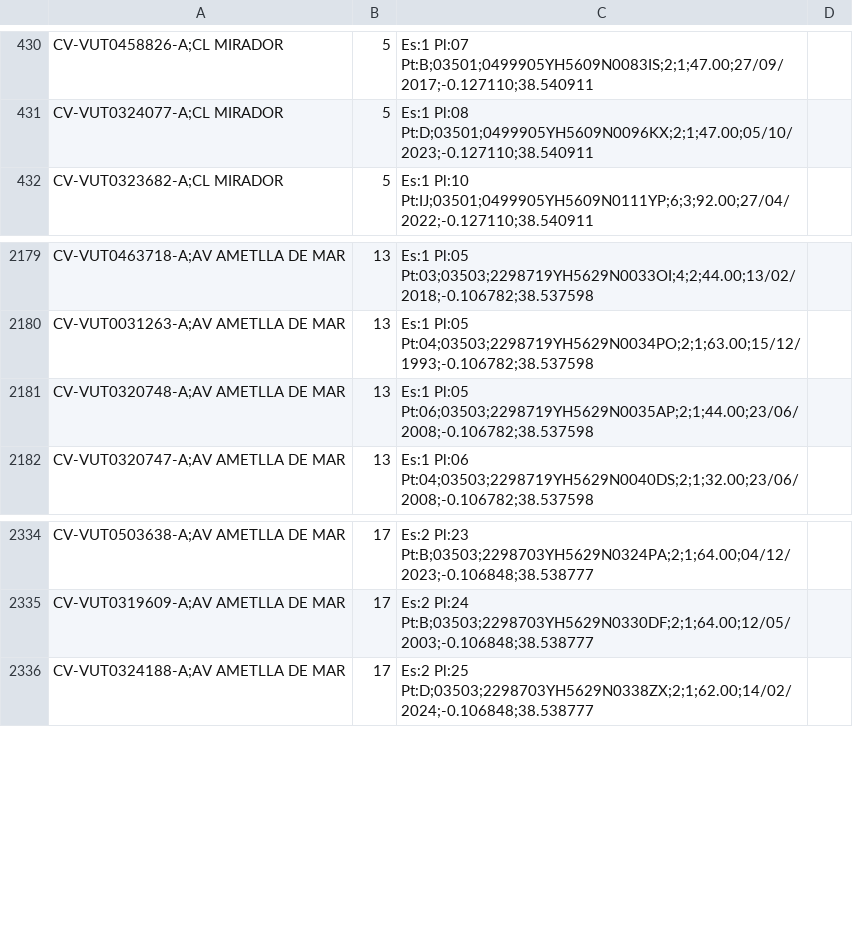
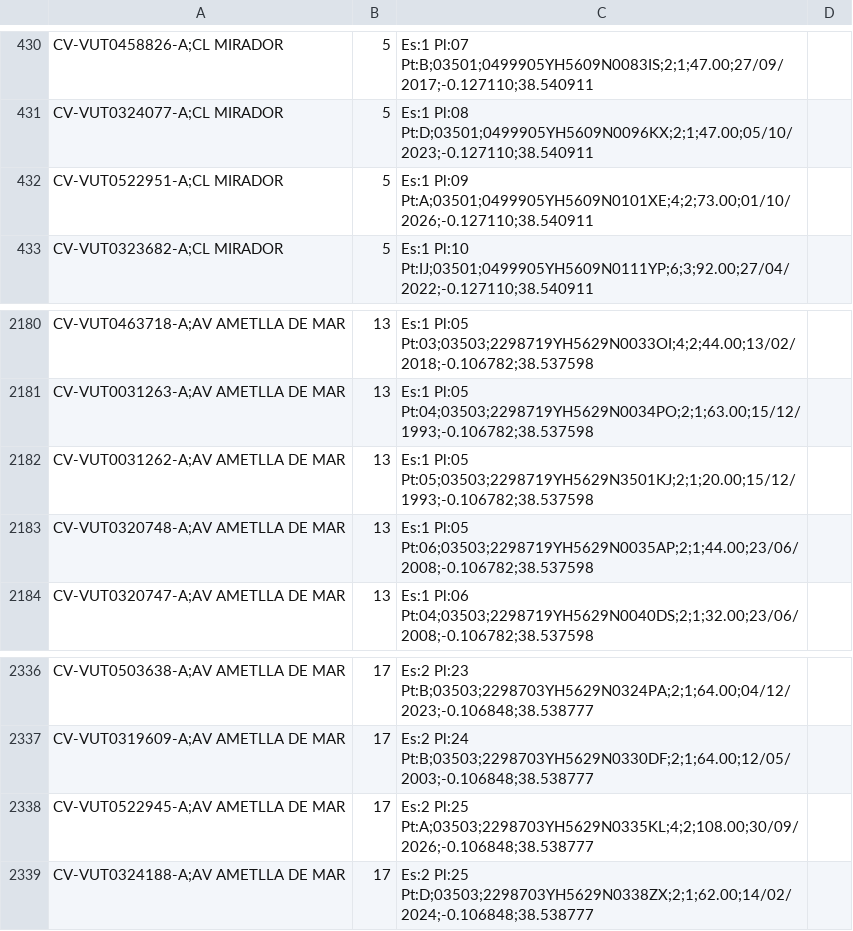
Before and after one commit to JoseHino/mapa-vut-benidorm, a CSV file: VUT_Benidorm_geolocalizadas.csv, drawn as a sheet; only a part is shown, gaps mark what is left out.

```diff
--- a/VUT_Benidorm_geolocalizadas.csv
+++ b/VUT_Benidorm_geolocalizadas.csv
@@ -431,2 +431,3 @@ CV-VUT0458826-A;CL MIRADOR, 5, Es:1 Pl:07 Pt:B;03501;0499905YH5609N0083IS;2;1;47
 CV-VUT0324077-A;CL MIRADOR, 5, Es:1 Pl:08 Pt:D;03501;0499905YH5609N0096KX;2;1;47.00;05/10/2023;-0.127110;38.540911
+CV-VUT0522951-A;CL MIRADOR, 5, Es:1 Pl:09 Pt:A;03501;0499905YH5609N0101XE;4;2;73.00;01/10/2026;-0.127110;38.540911
 CV-VUT0323682-A;CL MIRADOR, 5, Es:1 Pl:10 Pt:IJ;03501;0499905YH5609N0111YP;6;3;92.00;27/04/2022;-0.127110;38.540911
@@ -2180,2 +2181,3 @@ CV-VUT0463718-A;AV AMETLLA DE MAR, 13, Es:1 Pl:05 Pt:03;03503;2298719YH5629N0033
 CV-VUT0031263-A;AV AMETLLA DE MAR, 13, Es:1 Pl:05 Pt:04;03503;2298719YH5629N0034PO;2;1;63.00;15/12/1993;-0.106782;38.537598
+CV-VUT0031262-A;AV AMETLLA DE MAR, 13, Es:1 Pl:05 Pt:05;03503;2298719YH5629N3501KJ;2;1;20.00;15/12/1993;-0.106782;38.537598
 CV-VUT0320748-A;AV AMETLLA DE MAR, 13, Es:1 Pl:05 Pt:06;03503;2298719YH5629N0035AP;2;1;44.00;23/06/2008;-0.106782;38.537598
@@ -2335,2 +2337,3 @@ CV-VUT0503638-A;AV AMETLLA DE MAR, 17, Es:2 Pl:23 Pt:B;03503;2298703YH5629N0324P
 CV-VUT0319609-A;AV AMETLLA DE MAR, 17, Es:2 Pl:24 Pt:B;03503;2298703YH5629N0330DF;2;1;64.00;12/05/2003;-0.106848;38.538777
+CV-VUT0522945-A;AV AMETLLA DE MAR, 17, Es:2 Pl:25 Pt:A;03503;2298703YH5629N0335KL;4;2;108.00;30/09/2026;-0.106848;38.538777
 CV-VUT0324188-A;AV AMETLLA DE MAR, 17, Es:2 Pl:25 Pt:D;03503;2298703YH5629N0338ZX;2;1;62.00;14/02/2024;-0.106848;38.538777
```
Also changed, not shown: 6 other files.
